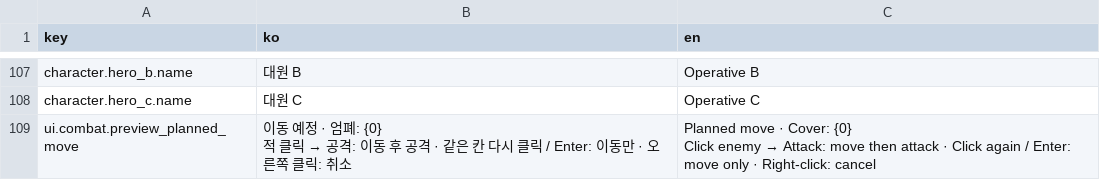
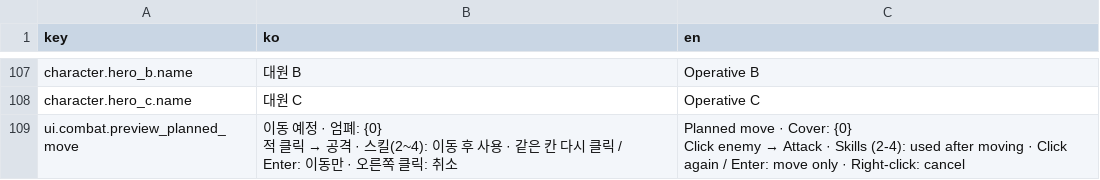
Before and after one commit to Shaun1667/GirlsDungeon, a CSV file: GirlsDungeon/Assets/_Game/Resources/Text/text_table.csv, drawn as a sheet; only a part is shown, gaps mark what is left out.

```diff
--- a/GirlsDungeon/Assets/_Game/Resources/Text/text_table.csv
+++ b/GirlsDungeon/Assets/_Game/Resources/Text/text_table.csv
@@ -140,4 +140,4 @@ character.hero_b.name,대원 B,Operative B
 character.hero_c.name,대원 C,Operative C
-ui.combat.preview_planned_move,"이동 예정 · 엄폐: {0}
-적 클릭 → 공격: 이동 후 공격 · 같은 칸 다시 클릭 / Enter: 이동만 · 오른쪽 클릭: 취소","Planned move · Cover: {0}
-Click enemy → Attack: move then attack · Click again / Enter: move only · Right-click: cancel"
+ui.combat.preview_planned_move,"이동 예정 · 엄폐: {0}
+적 클릭 → 공격 · 스킬(2~4): 이동 후 사용 · 같은 칸 다시 클릭 / Enter: 이동만 · 오른쪽 클릭: 취소","Planned move · Cover: {0}
+Click enemy → Attack · Skills (2-4): used after moving · Click again / Enter: move only · Right-click: cancel"
```
Also changed, not shown: 4 other files.
